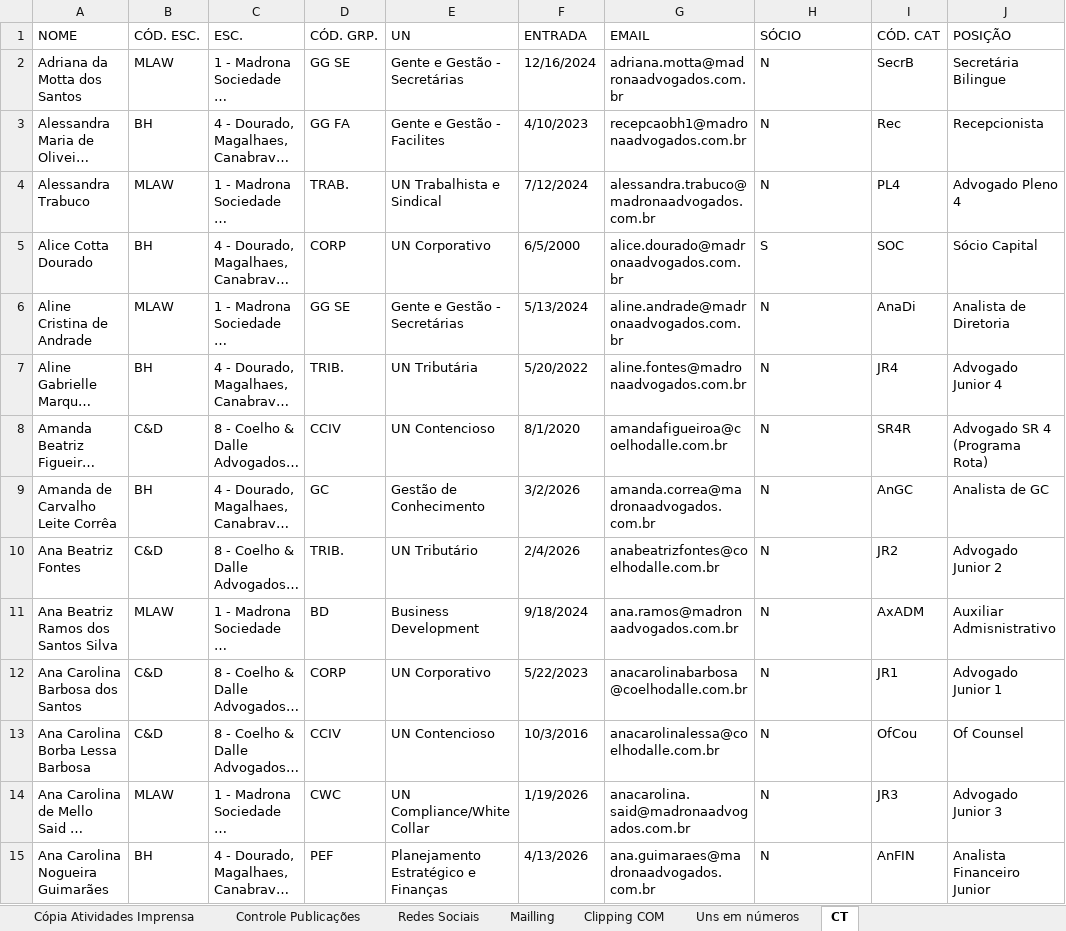
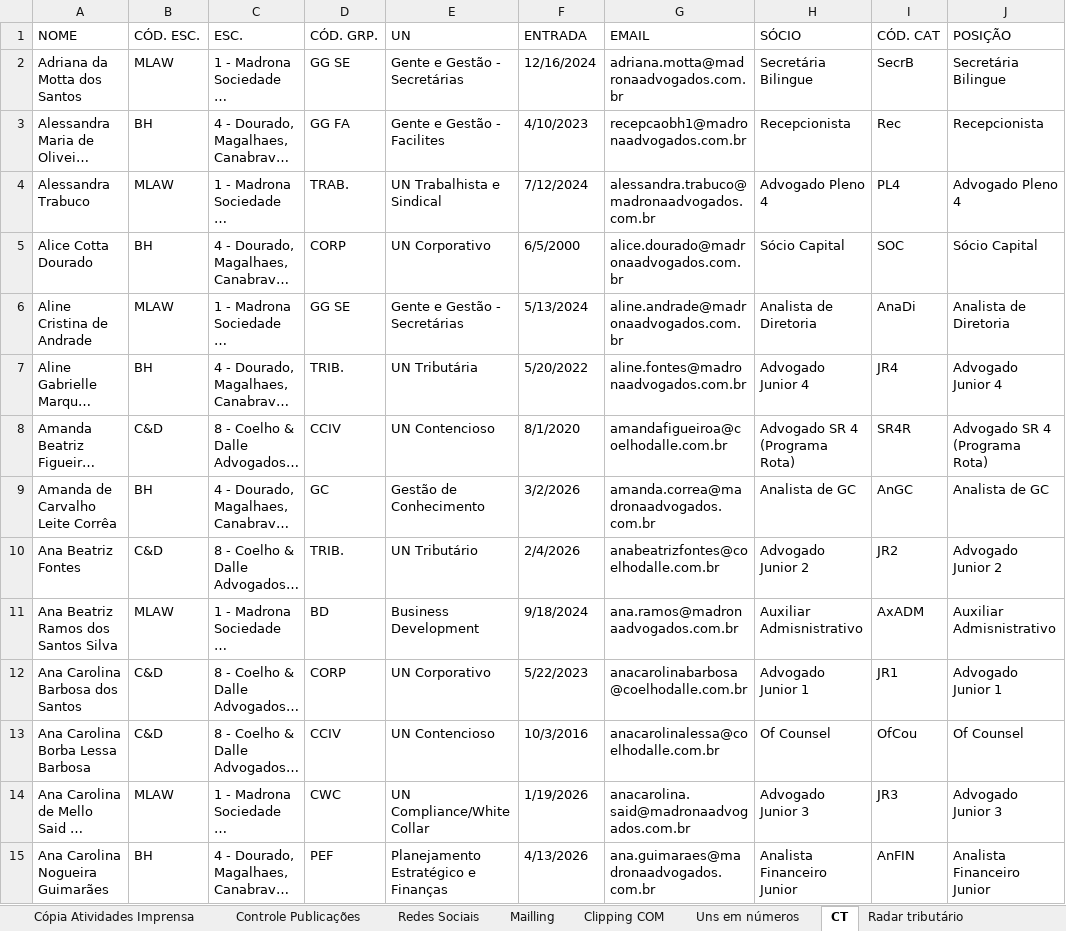
Before and after one commit to gcmadrona/dashboard-gc-com, an Excel workbook: BI GC_Com 2026.xlsx, sheet CT, drawn as a sheet; only a part is shown; long unchanged cells end in …; values as stored, in another font and other column widths than the file's, no cell formats; table styles not drawn; the diff covers the shown part only; the diff names each change by its address in the sheet, - before the commit and + after, or states it on an @@ line.

```diff
--- a/BI GC_Com 2026.xlsx (sheet CT)
+++ b/BI GC_Com 2026.xlsx (sheet CT)
+sheet tab: Radar tributário
-H2 (SÓCIO): N
+H2 (SÓCIO): Secretária Bilingue
-H3 (SÓCIO): N
+H3 (SÓCIO): Recepcionista
-H4 (SÓCIO): N
+H4 (SÓCIO): Advogado Pleno 4
-H5 (SÓCIO): S
+H5 (SÓCIO): Sócio Capital
-H6 (SÓCIO): N
+H6 (SÓCIO): Analista de Diretoria
-H7 (SÓCIO): N
+H7 (SÓCIO): Advogado Junior 4
-H8 (SÓCIO): N
+H8 (SÓCIO): Advogado SR 4 (Programa Rota)
-H9 (SÓCIO): N
+H9 (SÓCIO): Analista de GC
-H10 (SÓCIO): N
+H10 (SÓCIO): Advogado Junior 2
-H11 (SÓCIO): N
+H11 (SÓCIO): Auxiliar Admisnistrativo
-H12 (SÓCIO): N
+H12 (SÓCIO): Advogado Junior 1
-H13 (SÓCIO): N
+H13 (SÓCIO): Of Counsel
-H14 (SÓCIO): N
+H14 (SÓCIO): Advogado Junior 3
-H15 (SÓCIO): N
+H15 (SÓCIO): Analista Financeiro Junior
```
Also changed, not shown: 6 added rows, 4 removed rows and 888 edited cells elsewhere in this sheet, sheet Relatório TS, sheet iM, sheet Saga, sheet MB, sheet Copilot, sheet Cópia Atividades Imprensa, 18 more sheets, other sheet tabs, cell formats, formulas that keep their value.
